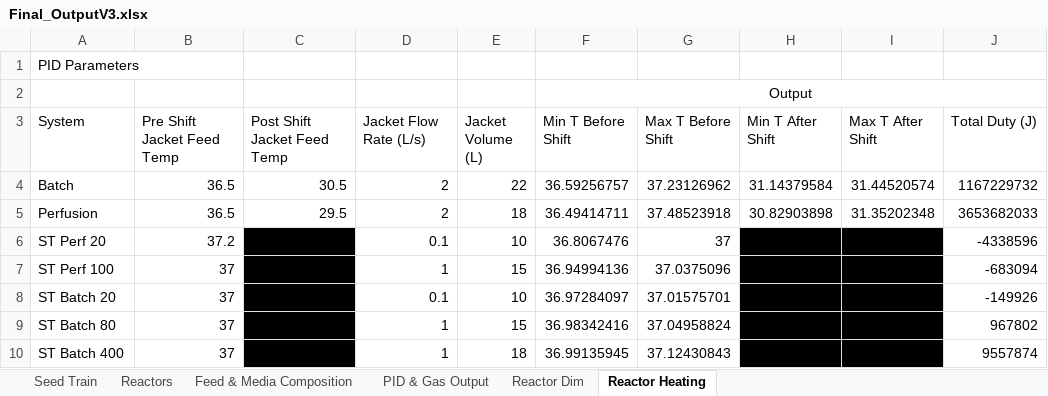
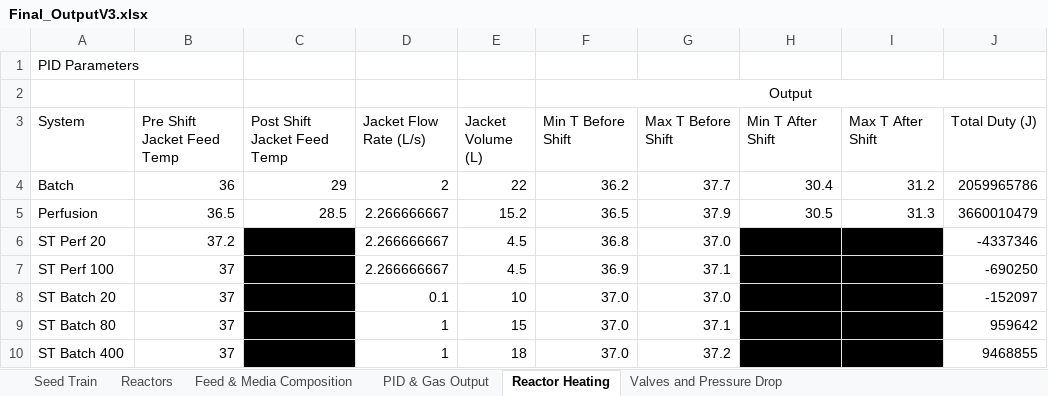
Before and after one commit to MarcThomson/DesignCode, an Excel workbook: K1/FinalCodeV1/Final_OutputV3.xlsx, sheet Reactor Heating, drawn as a sheet; values as stored, in another font and other column widths than the file's, no borders; the diff names each change by its address in the sheet, - before the commit and + after, or states it on an @@ line.

```diff
--- a/K1/FinalCodeV1/Final_OutputV3.xlsx (sheet Reactor Heating)
+++ b/K1/FinalCodeV1/Final_OutputV3.xlsx (sheet Reactor Heating)
-sheet tab: Reactor Dim
+sheet tab: Valves and Pressure Drop
@@ sheet tab order changed: Seed Train | Reactors | Feed & Media Composition | PID & Gas Output | Reactor Heating | Valves and Pressure Drop @@
-B4 (Pre Shift Jacket Feed Temp): 36.5
+B4 (Pre Shift Jacket Feed Temp): 36
-C4 (Post Shift Jacket Feed Temp): 30.5
+C4 (Post Shift Jacket Feed Temp): 29
-F4 (Min T Before Shift): 36.59256757
+F4 (Min T Before Shift): 36.2
-G4 (Max T Before Shift): 37.23126962
+G4 (Max T Before Shift): 37.7
-H4 (Min T After Shift): 31.14379584
+H4 (Min T After Shift): 30.4
-I4 (Max T After Shift): 31.44520574
+I4 (Max T After Shift): 31.2
-J4 (Total Duty (J)): 1167229732
+J4 (Total Duty (J)): 2059965786
-C5 (Post Shift Jacket Feed Temp): 29.5
+C5 (Post Shift Jacket Feed Temp): 28.5
-D5 (Jacket Flow Rate (L/s)): 2
+D5 (Jacket Flow Rate (L/s)): 2.266666667
-E5 (Jacket Volume (L)): 18
+E5 (Jacket Volume (L)): 15.2
-F5 (Min T Before Shift): 36.49414711
+F5 (Min T Before Shift): 36.5
-G5 (Max T Before Shift): 37.48523918
+G5 (Max T Before Shift): 37.9
-H5 (Min T After Shift): 30.82903898
+H5 (Min T After Shift): 30.5
-I5 (Max T After Shift): 31.35202348
+I5 (Max T After Shift): 31.3
-J5 (Total Duty (J)): 3653682033
+J5 (Total Duty (J)): 3660010479
-D6 (Jacket Flow Rate (L/s)): 0.1
+D6 (Jacket Flow Rate (L/s)): 2.266666667
-E6 (Jacket Volume (L)): 10
+E6 (Jacket Volume (L)): 4.5
-F6 (Min T Before Shift): 36.8067476
+F6 (Min T Before Shift): 36.8
-G6 (Max T Before Shift): 37
+G6 (Max T Before Shift): 37.0
-J6 (Total Duty (J)): -4338596
+J6 (Total Duty (J)): -4337346
-D7 (Jacket Flow Rate (L/s)): 1
+D7 (Jacket Flow Rate (L/s)): 2.266666667
-E7 (Jacket Volume (L)): 15
+E7 (Jacket Volume (L)): 4.5
-F7 (Min T Before Shift): 36.94994136
+F7 (Min T Before Shift): 36.9
-G7 (Max T Before Shift): 37.0375096
+G7 (Max T Before Shift): 37.1
-J7 (Total Duty (J)): -683094
+J7 (Total Duty (J)): -690250
-F8 (Min T Before Shift): 36.97284097
+F8 (Min T Before Shift): 37.0
-G8 (Max T Before Shift): 37.01575701
+G8 (Max T Before Shift): 37.0
-J8 (Total Duty (J)): -149926
+J8 (Total Duty (J)): -152097
-F9 (Min T Before Shift): 36.98342416
+F9 (Min T Before Shift): 37.0
-G9 (Max T Before Shift): 37.04958824
+G9 (Max T Before Shift): 37.1
-J9 (Total Duty (J)): 967802
+J9 (Total Duty (J)): 959642
-F10 (Min T Before Shift): 36.99135945
+F10 (Min T Before Shift): 37.0
-G10 (Max T Before Shift): 37.12430843
+G10 (Max T Before Shift): 37.2
-J10 (Total Duty (J)): 9557874
+J10 (Total Duty (J)): 9468855
```
Also changed, not shown: sheet Valves and Pressure Drop, sheet PID & Gas Output, 6 other files.
